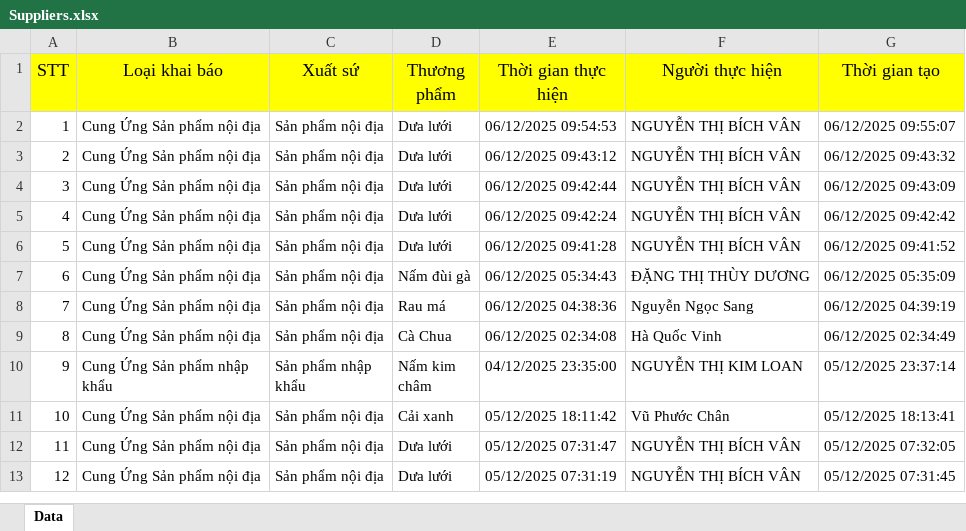
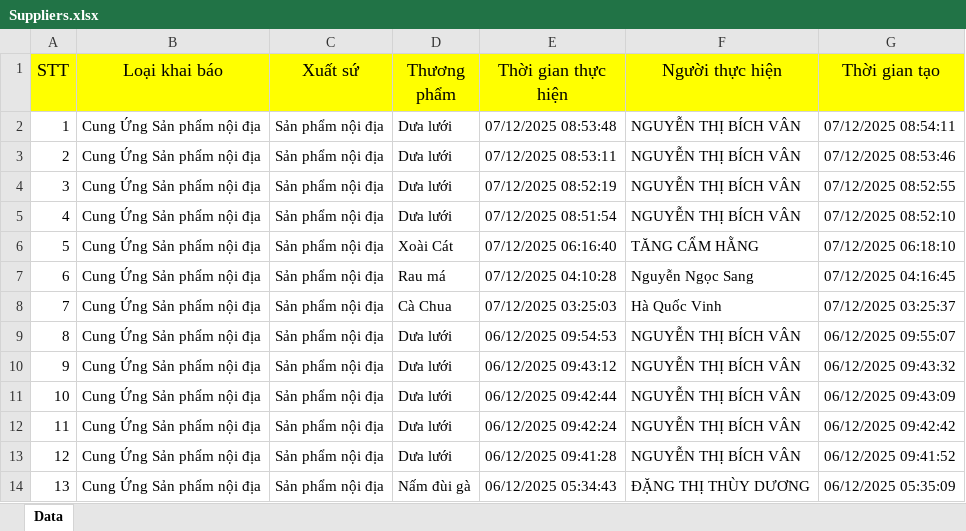
Before and after one commit to namlhn/binhdienreport, an Excel workbook: data/Suppliers.xlsx, sheet Data, drawn as a sheet; only a part is shown; the shorter side is filled out with more unchanged rows; values as stored, in another font and other column widths than the file's, no borders; addresses are those after the commit; the diff names each change by its address in the sheet, - before the commit and + after, or states it on an @@ line.

```diff
--- a/data/Suppliers.xlsx (sheet Data)
+++ b/data/Suppliers.xlsx (sheet Data)
+row 2: 1 | Cung Ứng Sản phẩm nội địa | Sản phẩm nội địa | Dưa lưới | 07/12/2025 08:53:48 | NGUYỄN THỊ BÍCH VÂN | 07/12/2025 08:54:11
+row 3: 2 | Cung Ứng Sản phẩm nội địa | Sản phẩm nội địa | Dưa lưới | 07/12/2025 08:53:11 | NGUYỄN THỊ BÍCH VÂN | 07/12/2025 08:53:46
+row 4: 3 | Cung Ứng Sản phẩm nội địa | Sản phẩm nội địa | Dưa lưới | 07/12/2025 08:52:19 | NGUYỄN THỊ BÍCH VÂN | 07/12/2025 08:52:55
+row 5: 4 | Cung Ứng Sản phẩm nội địa | Sản phẩm nội địa | Dưa lưới | 07/12/2025 08:51:54 | NGUYỄN THỊ BÍCH VÂN | 07/12/2025 08:52:10
+row 6: 5 | Cung Ứng Sản phẩm nội địa | Sản phẩm nội địa | Xoài Cát | 07/12/2025 06:16:40 | TĂNG CẨM HẰNG | 07/12/2025 06:18:10
+row 7: 6 | Cung Ứng Sản phẩm nội địa | Sản phẩm nội địa | Rau má | 07/12/2025 04:10:28 | Nguyễn Ngọc Sang | 07/12/2025 04:16:45
+row 8: 7 | Cung Ứng Sản phẩm nội địa | Sản phẩm nội địa | Cà Chua | 07/12/2025 03:25:03 | Hà Quốc Vinh | 07/12/2025 03:25:37
@@ column A (STT) renumbered from row 9 down @@
```
Also changed, not shown: data/Distributors.xlsx.
